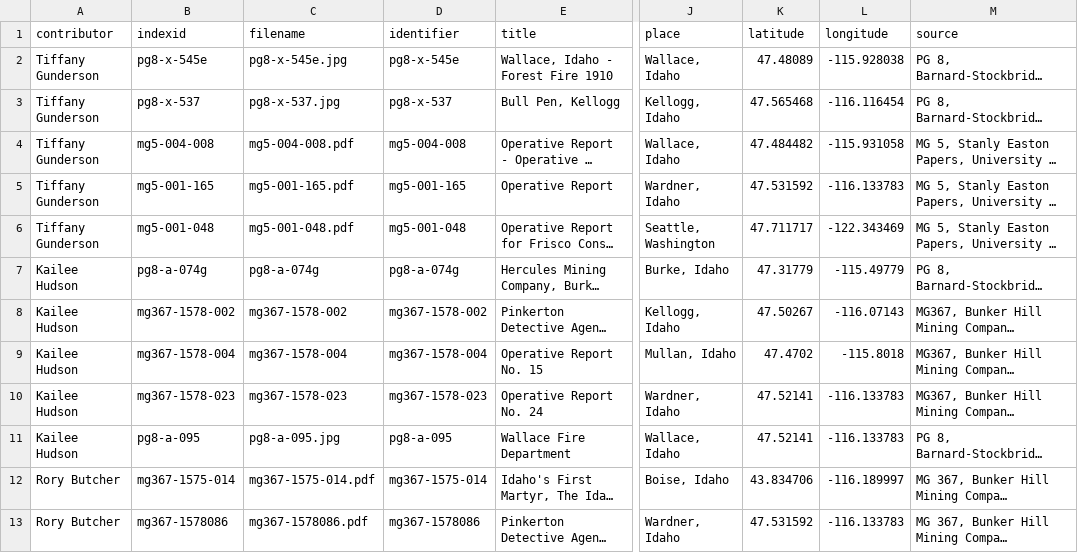
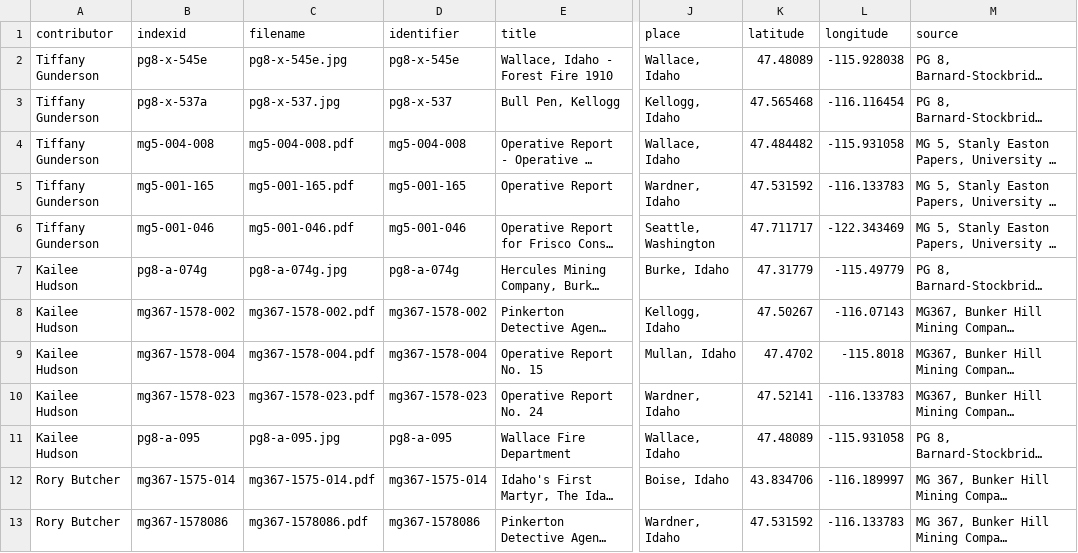
Before and after one commit to uidaholib/hist404-group1, a CSV file: _data/metadata.csv, drawn as a sheet; only a part is shown, gaps mark what is left out; long unchanged cells end in …; the diff names each change by its address in the sheet, - before the commit and + after, or states it on an @@ line.

Commit message:
add updated data

```diff
--- a/_data/metadata.csv
+++ b/_data/metadata.csv
-B3 (indexid): pg8-x-537
+B3 (indexid): pg8-x-537a
-B6 (indexid): mg5-001-048
+B6 (indexid): mg5-001-046
-C6 (filename): mg5-001-048.pdf
+C6 (filename): mg5-001-046.pdf
-D6 (identifier): mg5-001-048
+D6 (identifier): mg5-001-046
-C7 (filename): pg8-a-074g
+C7 (filename): pg8-a-074g.jpg
-C8 (filename): mg367-1578-002
+C8 (filename): mg367-1578-002.pdf
-C9 (filename): mg367-1578-004
+C9 (filename): mg367-1578-004.pdf
-C10 (filename): mg367-1578-023
+C10 (filename): mg367-1578-023.pdf
-K11 (latitude): 47.52141
+K11 (latitude): 47.48089
-L11 (longitude): -116.133783
+L11 (longitude): -115.931058
```
